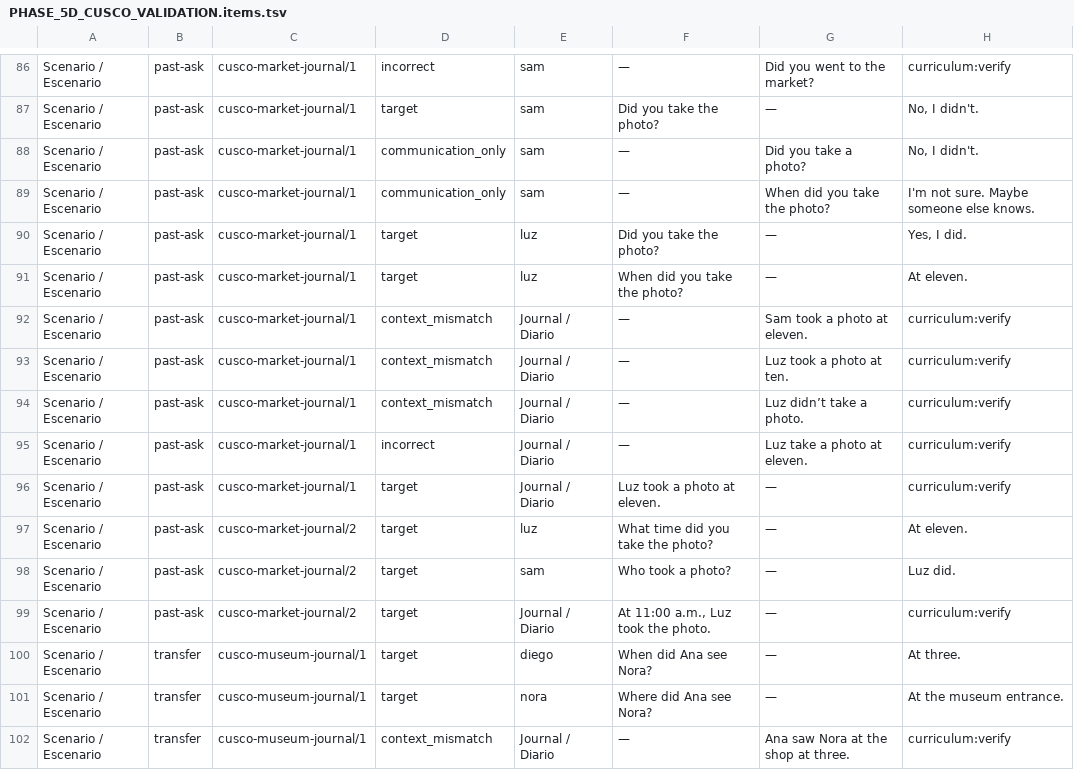
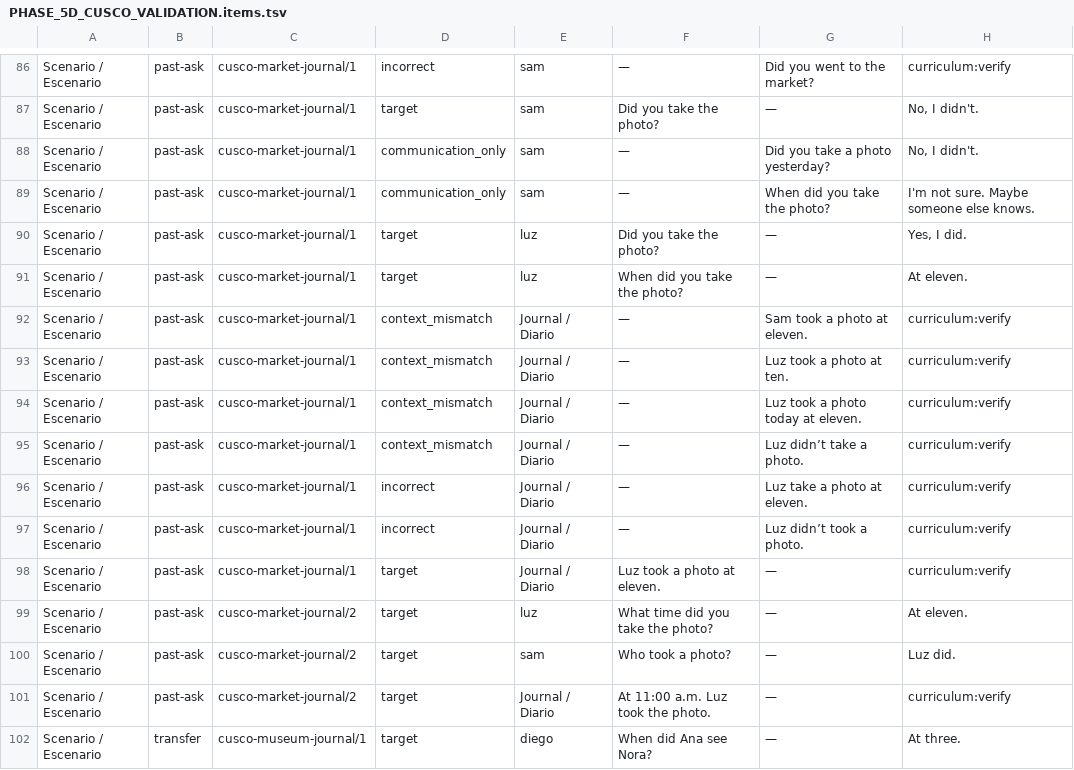
Before and after one commit to togekk39/LingoQuest, a TSV file: docs/PHASE_5D_CUSCO_VALIDATION.items.tsv, drawn as a sheet; only a part is shown, gaps mark what is left out; the shorter side is filled out with more unchanged rows.

Commit message:
Verify journal continuity and preserve submitted punctuation

```diff
--- a/docs/PHASE_5D_CUSCO_VALIDATION.items.tsv
+++ b/docs/PHASE_5D_CUSCO_VALIDATION.items.tsv
@@ -87,3 +87,3 @@ Scenario / Escenario	past-ask	cusco-market-journal/1	incorrect	sam	—	Did you w
 Scenario / Escenario	past-ask	cusco-market-journal/1	target	sam	Did you take the photo?	—	No, I didn't.
-Scenario / Escenario	past-ask	cusco-market-journal/1	communication_only	sam	—	Did you take a photo?	No, I didn't.
+Scenario / Escenario	past-ask	cusco-market-journal/1	communication_only	sam	—	Did you take a photo yesterday?	No, I didn't.
 Scenario / Escenario	past-ask	cusco-market-journal/1	communication_only	sam	—	When did you take the photo?	I'm not sure. Maybe someone else knows.
@@ -93,4 +93,6 @@ Scenario / Escenario	past-ask	cusco-market-journal/1	context_mismatch	Journal /
 Scenario / Escenario	past-ask	cusco-market-journal/1	context_mismatch	Journal / Diario	—	Luz took a photo at ten.	curriculum:verify
+Scenario / Escenario	past-ask	cusco-market-journal/1	context_mismatch	Journal / Diario	—	Luz took a photo today at eleven.	curriculum:verify
 Scenario / Escenario	past-ask	cusco-market-journal/1	context_mismatch	Journal / Diario	—	Luz didn’t take a photo.	curriculum:verify
 Scenario / Escenario	past-ask	cusco-market-journal/1	incorrect	Journal / Diario	—	Luz take a photo at eleven.	curriculum:verify
+Scenario / Escenario	past-ask	cusco-market-journal/1	incorrect	Journal / Diario	—	Luz didn’t took a photo.	curriculum:verify
 Scenario / Escenario	past-ask	cusco-market-journal/1	target	Journal / Diario	Luz took a photo at eleven.	—	curriculum:verify
@@ -98,3 +100,3 @@ Scenario / Escenario	past-ask	cusco-market-journal/2	target	luz	What time did yo
 Scenario / Escenario	past-ask	cusco-market-journal/2	target	sam	Who took a photo?	—	Luz did.
-Scenario / Escenario	past-ask	cusco-market-journal/2	target	Journal / Diario	At 11:00 a.m., Luz took the photo.	—	curriculum:verify
+Scenario / Escenario	past-ask	cusco-market-journal/2	target	Journal / Diario	At 11:00 a.m. Luz took the photo.	—	curriculum:verify
 Scenario / Escenario	transfer	cusco-museum-journal/1	target	diego	When did Ana see Nora?	—	At three.
```
Also changed, not shown: 7 other files.
